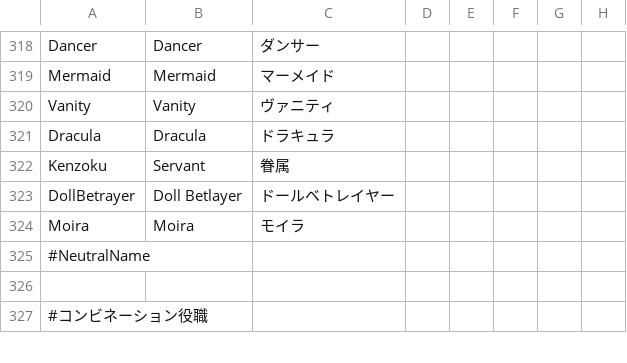
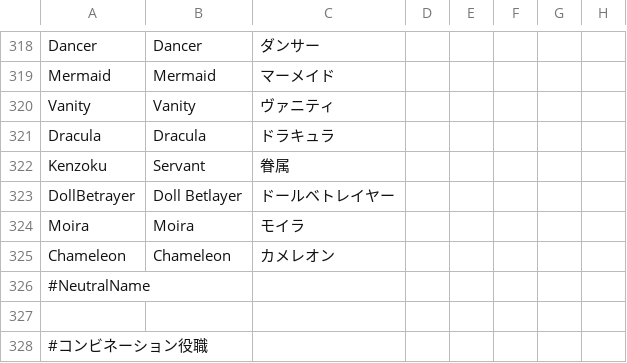
Before and after one commit to satokazoku/TownOfHost-Pko, a CSV file: Resources/string.csv, drawn as a sheet; only a part is shown, gaps mark what is left out.

```diff
--- a/Resources/string.csv
+++ b/Resources/string.csv
@@ -324,2 +324,3 @@
 "Moira","Moira","モイラ"
+"Chameleon","Chameleon","カメレオン"
 "#NeutralName"
```
Also changed, not shown: 2 other files.
